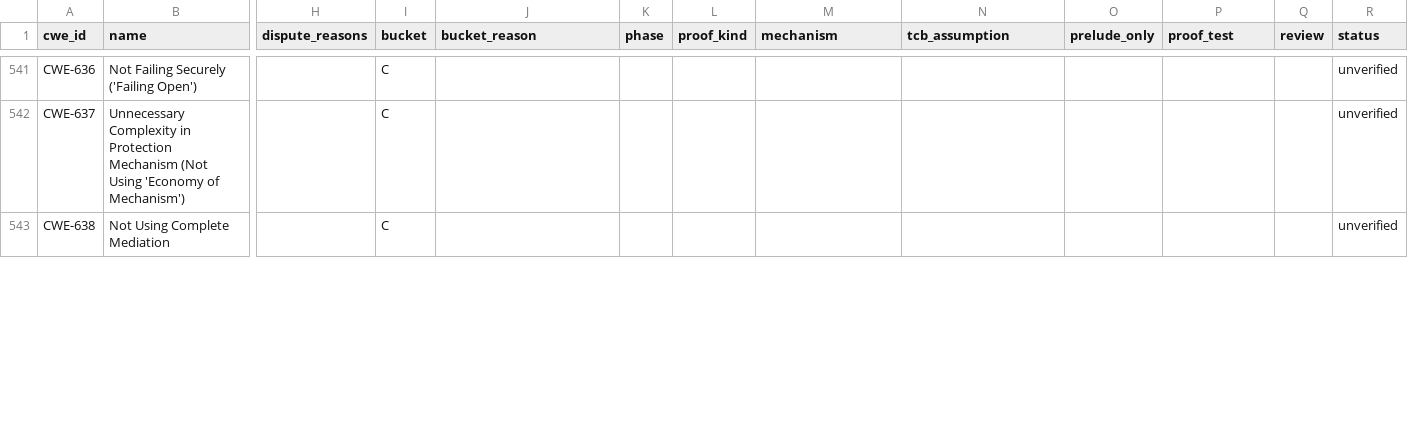
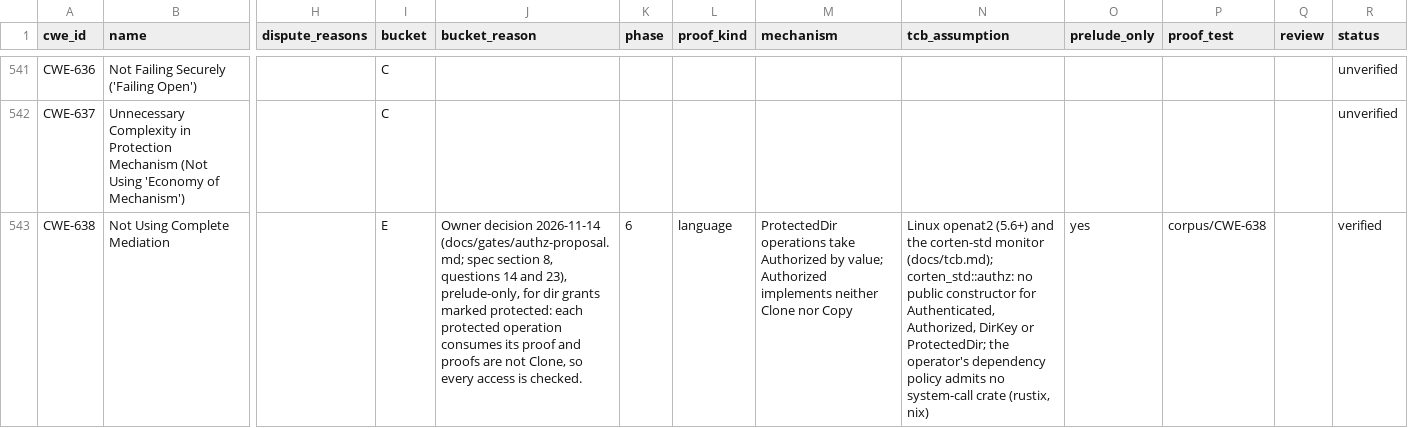
Before and after one commit to martinholovsky/corten-rs, a CSV file: ledger/cwe-ledger.csv, drawn as a sheet; only a part is shown, gaps mark what is left out; the diff covers the shown part only; the diff names each change by its address in the sheet, - before the commit and + after, or states it on an @@ line.

Commit message:
batch 4: CWE-862, 306, 288, 638, 639 E and verified; gateway and data-capability decisions
Owner decisions 2026-11-14, the recommendation on all:
- The five strategy 2 rows move to E, prelude-only for dir grants marked
  protected (questions 14 and 23); each bucket_reason cites the decision.
  corten-ledger check passes (185 E rows); the full corpus with
  --mark-verified (macOS): 185/185 detected, 0/185 falsely rejected, 0 failed
  controls, 0 broken, and it set exactly these five rows to verified.
- Totals: E 185 / C 716 / O 26 / N 17, 154 of 185 verified; in Rust (787)
  E 162 / C 599 / O 26; remaining 630 (was 635); Top 25 13 (was 16), KEV 4
  (was 6). Table, applicability doc, comparison, residual map, language docs
  and both charts regenerated; their checks pass. The language chart now
  proposes only CWE-566 and names the data-capability note (its footer was
  hard-coded to the authz note; now derived from PROPOSED_E_SOURCE).
- Gateway Q1-Q4 and data-capability Q1-Q4 decided as recommended. The
  gateway's Phase 5 review of openidconnect 4.1.0 fails deny.toml
  (RUSTSEC-2023-0071 via rsa 0.9; 14 duplicate crates; fixed only by unmerged
  upstream PRs #244 and #214), so its library question is reopened.

```diff
--- a/ledger/cwe-ledger.csv
+++ b/ledger/cwe-ledger.csv
-I543 (bucket): C
+I543 (bucket): E
-J543 (bucket_reason): (empty)
+J543 (bucket_reason): Owner decision 2026-11-14 (docs/gates/authz-proposal.md; spec section 8, questions 14 and 23), prelude-only, for dir grants marked protected: each protected operation consumes its proof and proofs are not Clone, so every access is checked.
-K543 (phase): (empty)
+K543 (phase): 6
-L543 (proof_kind): (empty)
+L543 (proof_kind): language
-M543 (mechanism): (empty)
+M543 (mechanism): ProtectedDir operations take Authorized by value; Authorized implements neither Clone nor Copy
-N543 (tcb_assumption): (empty)
+N543 (tcb_assumption): Linux openat2 (5.6+) and the corten-std monitor (docs/tcb.md); corten_std::authz: no public constructor for Authenticated, Authorized, DirKey or ProtectedDir; the operator's dependency policy admits no system-call crate (rustix, nix)
-O543 (prelude_only): (empty)
+O543 (prelude_only): yes
-P543 (proof_test): (empty)
+P543 (proof_test): corpus/CWE-638
-R543 (status): unverified
+R543 (status): verified
```
Also changed, not shown: 36 edited cells elsewhere in this file, audit/applicability/table.csv, 19 other files.
